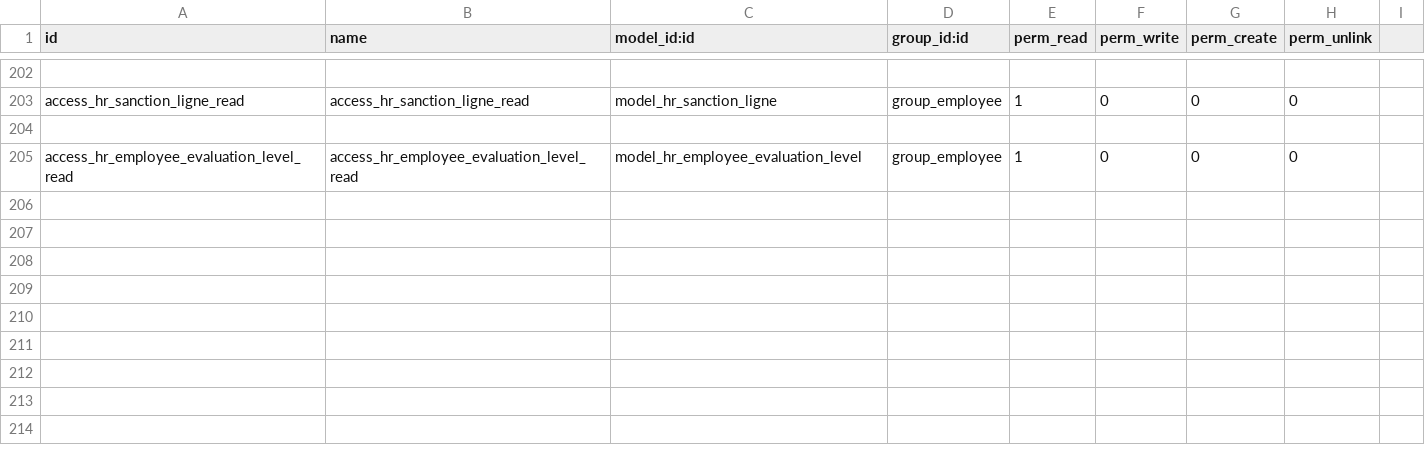
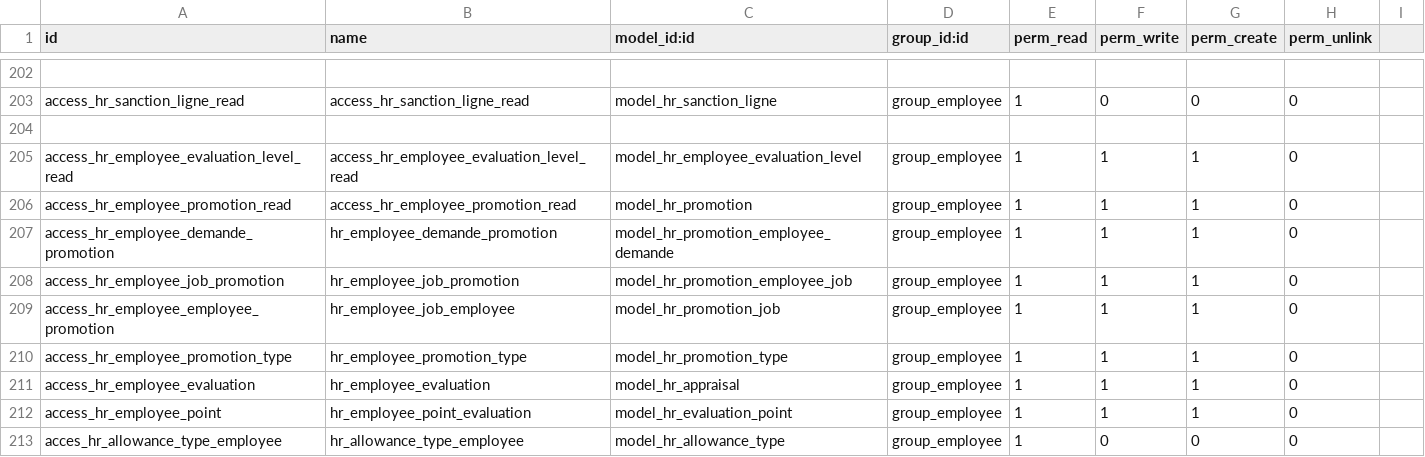
Before and after one commit to rouag/orvea, a CSV file: smart_hr/security/ir.model.access.csv, drawn as a sheet; only a part is shown, gaps mark what is left out.

```diff
--- a/smart_hr/security/ir.model.access.csv
+++ b/smart_hr/security/ir.model.access.csv
@@ -204,2 +204,10 @@ access_hr_sanction_ligne_read,access_hr_sanction_ligne_read,model_hr_sanction_li
 
-access_hr_employee_evaluation_level_read,access_hr_employee_evaluation_level_read,model_hr_employee_evaluation_level,group_employee,1,0,0,0
+access_hr_employee_evaluation_level_read,access_hr_employee_evaluation_level_read,model_hr_employee_evaluation_level,group_employee,1,1,1,0
+access_hr_employee_promotion_read,access_hr_employee_promotion_read,model_hr_promotion,group_employee,1,1,1,0
+access_hr_employee_demande_promotion,hr_employee_demande_promotion,model_hr_promotion_employee_demande,group_employee,1,1,1,0
+access_hr_employee_job_promotion,hr_employee_job_promotion,model_hr_promotion_employee_job,group_employee,1,1,1,0
+access_hr_employee_employee_promotion,hr_employee_job_employee,model_hr_promotion_job,group_employee,1,1,1,0
+access_hr_employee_promotion_type,hr_employee_promotion_type,model_hr_promotion_type,group_employee,1,1,1,0
+access_hr_employee_evaluation,hr_employee_evaluation,model_hr_appraisal,group_employee,1,1,1,0
+access_hr_employee_point,hr_employee_point_evaluation,model_hr_evaluation_point,group_employee,1,1,1,0
+acces_hr_allowance_type_employee,hr_allowance_type_employee,model_hr_allowance_type,group_employee,1,0,0,0
```
Also changed, not shown: 5 other files.
